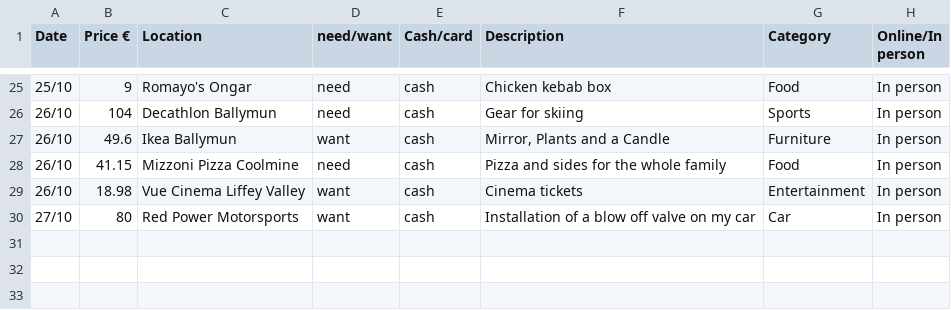
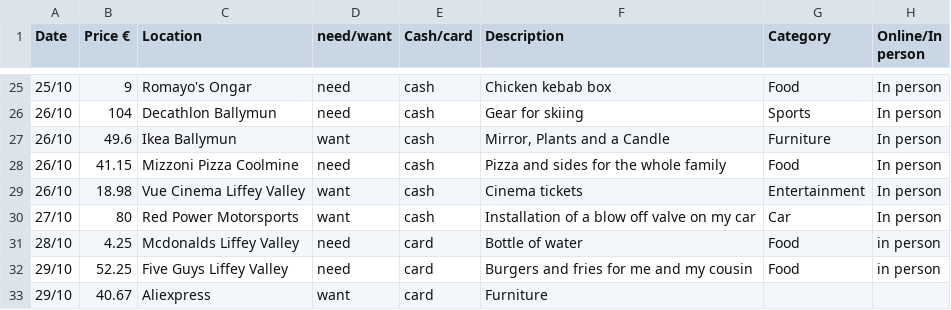
Before and after one commit to EmanuelVouciuc1/Data-Centric-Assignment, a CSV file: Excel Data/Data Centric Assignment Data.csv, drawn as a sheet; only a part is shown, gaps mark what is left out.

Commit message:
Update Data Centric Assignment Data.csv

```diff
--- a/Excel Data/Data Centric Assignment Data.csv
+++ b/Excel Data/Data Centric Assignment Data.csv
@@ -30 +30,4 @@
 27/10,80,Red Power Motorsports,want,cash,Installation of a blow off valve on my car,Car ,In person
+28/10,4.25,Mcdonalds Liffey Valley,need,card,Bottle of water,Food,in person
+29/10,52.25,Five Guys Liffey Valley,need,card,Burgers and fries for me and my cousin,Food,in person
+29/10,40.67,Aliexpress,want,card,Furniture,,
```
